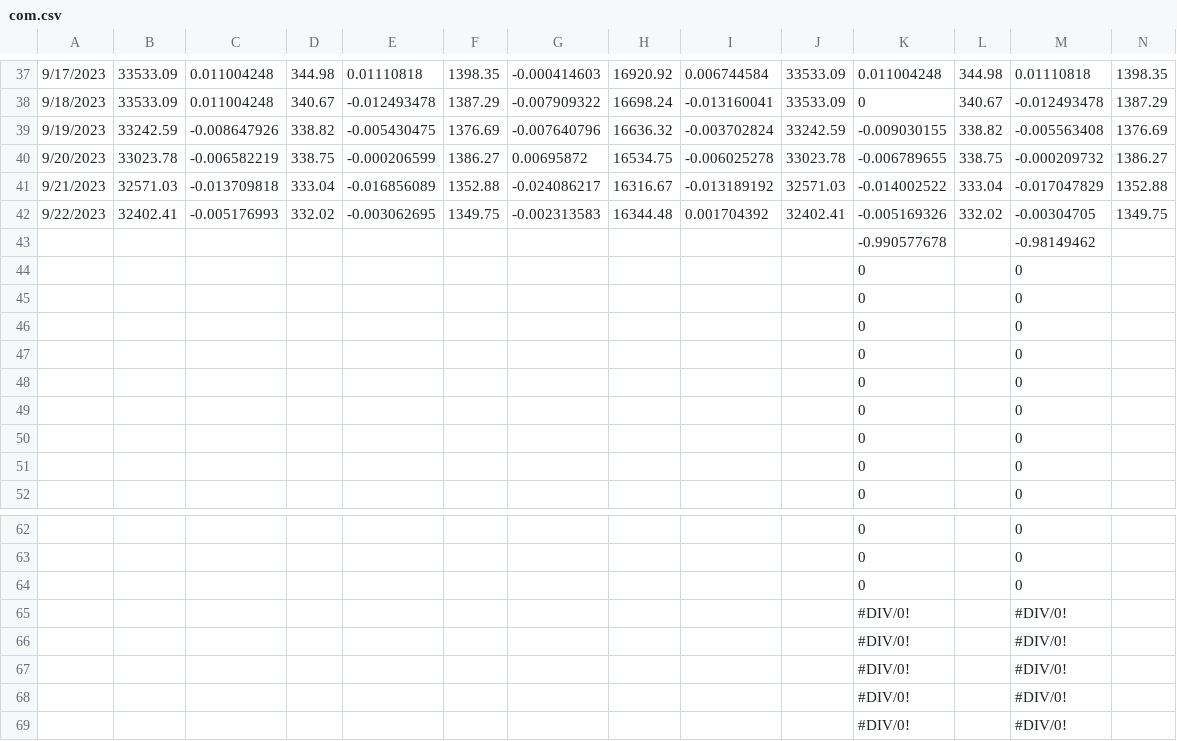
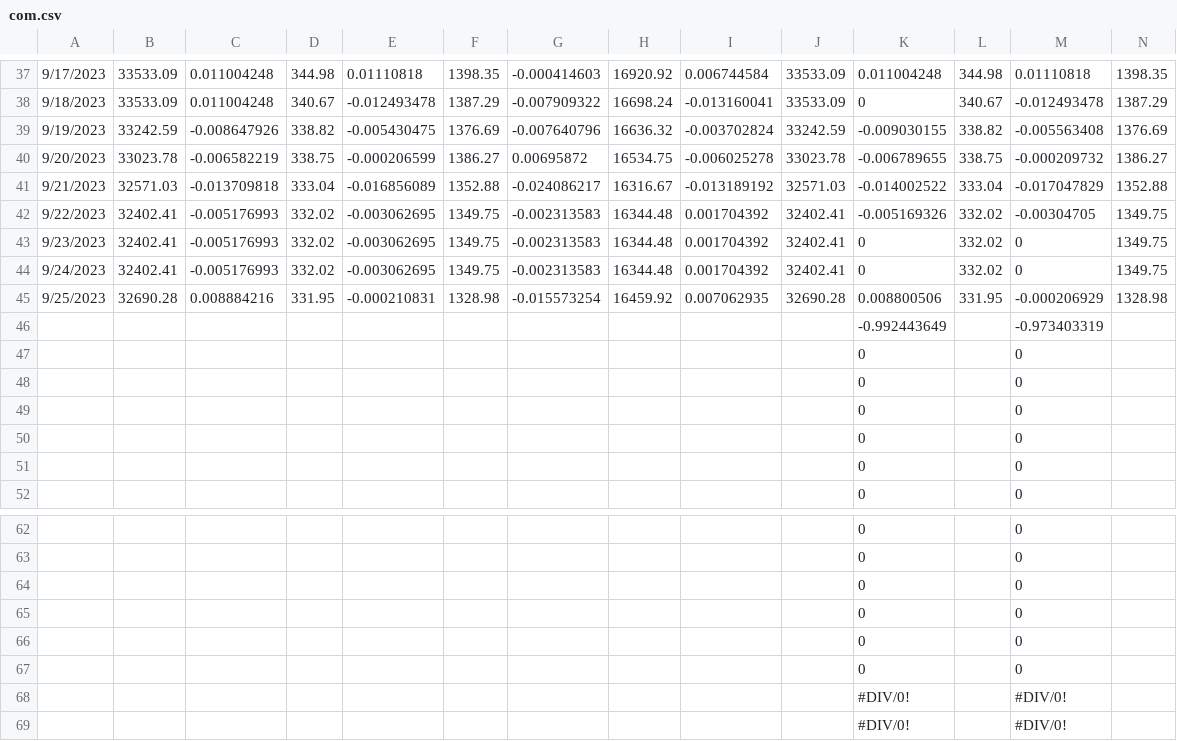
Before and after one commit to jjmerits/Dashboard, a CSV file: com.csv, drawn as a sheet; only a part is shown, gaps mark what is left out; removed rows and columns are numbered as before the commit, all else as after; rows hold the shown columns only; the diff names each change by its address in the sheet, - before the commit and + after, or states it on an @@ line.

```diff
--- a/com.csv
+++ b/com.csv
-row 43:  |  |  |  |  |  |  |  |  |  | -0.990577678 |  | -0.98149462
-row 44:  |  |  |  |  |  |  |  |  |  | 0 |  | 0
-row 45:  |  |  |  |  |  |  |  |  |  | 0 |  | 0
-row 46:  |  |  |  |  |  |  |  |  |  | 0 |  | 0
+row 43: 9/23/2023 | 32402.41 | -0.005176993 | 332.02 | -0.003062695 | 1349.75 | -0.002313583 | 16344.48 | 0.001704392 | 32402.41 | 0 | 332.02 | 0 | 1349.75
+row 44: 9/24/2023 | 32402.41 | -0.005176993 | 332.02 | -0.003062695 | 1349.75 | -0.002313583 | 16344.48 | 0.001704392 | 32402.41 | 0 | 332.02 | 0 | 1349.75
+row 45: 9/25/2023 | 32690.28 | 0.008884216 | 331.95 | -0.000210831 | 1328.98 | -0.015573254 | 16459.92 | 0.007062935 | 32690.28 | 0.008800506 | 331.95 | -0.000206929 | 1328.98
+row 46:  |  |  |  |  |  |  |  |  |  | -0.992443649 |  | -0.973403319
-row 65:  |  |  |  |  |  |  |  |  |  | #DIV/0! |  | #DIV/0!
-row 66:  |  |  |  |  |  |  |  |  |  | #DIV/0! |  | #DIV/0!
-row 67:  |  |  |  |  |  |  |  |  |  | #DIV/0! |  | #DIV/0!
+row 65:  |  |  |  |  |  |  |  |  |  | 0 |  | 0
+row 66:  |  |  |  |  |  |  |  |  |  | 0 |  | 0
+row 67:  |  |  |  |  |  |  |  |  |  | 0 |  | 0
```
Also changed, not shown: dash.csv.
